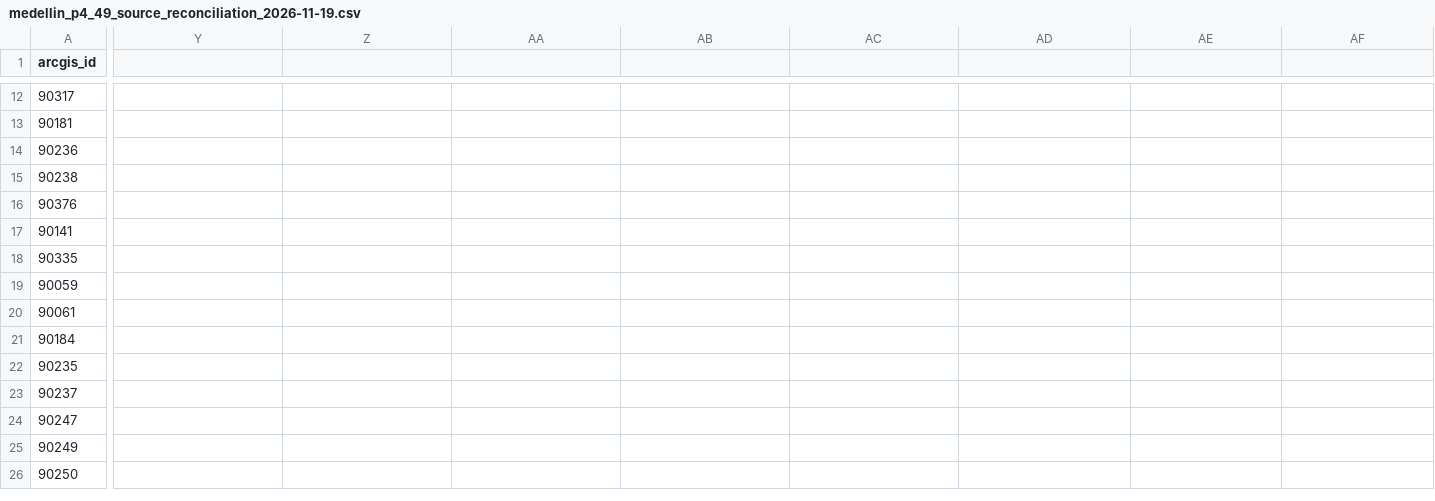
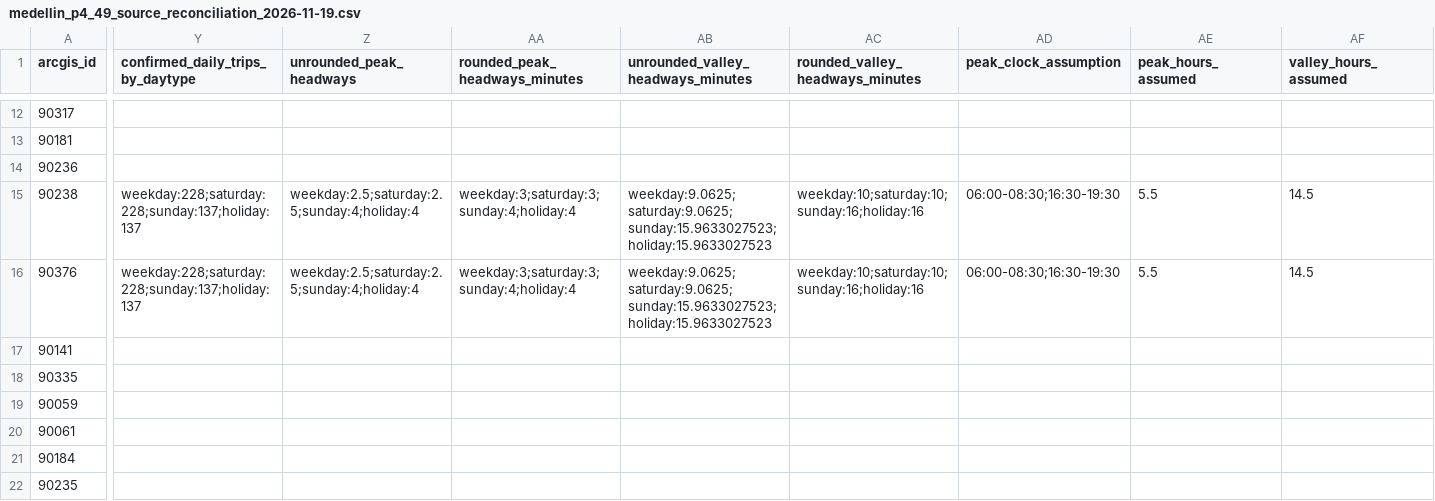
Before and after one commit to ColombiaTransit/gtfs-medellin-colectivos, a CSV file: data/resolutions/medellin_p4_49_source_reconciliation_2026-11-19.csv, drawn as a sheet; only a part is shown, gaps mark what is left out; the shorter side is filled out with more unchanged rows; the diff covers the shown part only; the diff names each change by its address in the sheet, - before the commit and + after, or states it on an @@ line.

Commit message:
Interpret 069 DIA HMD and store round-up 3/10 or 4/16-minute 5.5h-peak scenario

```diff
--- a/data/resolutions/medellin_p4_49_source_reconciliation_2026-11-19.csv
+++ b/data/resolutions/medellin_p4_49_source_reconciliation_2026-11-19.csv
-Y1: (empty)
+Y1: confirmed_daily_trips_by_daytype
-Z1: (empty)
+Z1: unrounded_peak_headways
-AA1: (empty)
+AA1: rounded_peak_headways_minutes
-AB1: (empty)
+AB1: unrounded_valley_headways_minutes
-AC1: (empty)
+AC1: rounded_valley_headways_minutes
-AD1: (empty)
+AD1: peak_clock_assumption
-AE1: (empty)
+AE1: peak_hours_assumed
-AF1: (empty)
+AF1: valley_hours_assumed
-Y15:Y16 (confirmed_daily_trips_by_daytype): (empty)
+Y15:Y16 (confirmed_daily_trips_by_daytype): weekday:228;saturday:228;sunday:137;holiday:137
-Z15:Z16 (unrounded_peak_headways): (empty)
+Z15:Z16 (unrounded_peak_headways): weekday:2.5;saturday:2.5;sunday:4;holiday:4
-AA15:AA16 (rounded_peak_headways_minutes): (empty)
+AA15:AA16 (rounded_peak_headways_minutes): weekday:3;saturday:3;sunday:4;holiday:4
-AB15:AB16: (empty)
+AB15:AB16: weekday:9.0625;saturday:9.0625;sunday:15.9633027523;holiday:15.9633027523
-AC15:AC16 (rounded_valley_headways_minutes): (empty)
+AC15:AC16 (rounded_valley_headways_minutes): weekday:10;saturday:10;sunday:16;holiday:16
-AD15:AD16 (peak_clock_assumption): (empty)
+AD15:AD16 (peak_clock_assumption): 06:00-08:30;16:30-19:30
-AE15:AE16 (peak_hours_assumed): (empty)
+AE15:AE16 (peak_hours_assumed): 5.5
-AF15:AF16 (valley_hours_assumed): (empty)
+AF15:AF16 (valley_hours_assumed): 14.5
```
Also changed, not shown: 19 edited cells elsewhere in this file.
